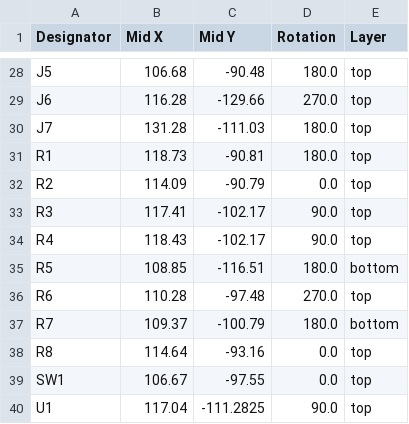
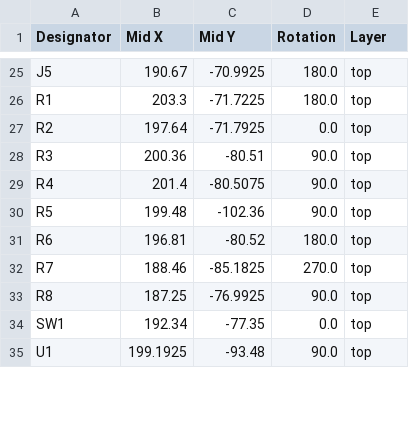
Before and after one commit to NoIwantyourcode/Devboard, a CSV file: production/positions.csv, drawn as a sheet; only a part is shown, gaps mark what is left out; removed rows and columns are numbered as before the commit, all else as after; the diff covers the shown part only; the diff names each change by its address in the sheet, - before the commit and + after, or states it on an @@ line.

Commit message:
Re-routed the board to a 2-layer PCB and removed IMU unit

```diff
--- a/production/positions.csv
+++ b/production/positions.csv
-B25 (Mid X): 106.68
+B25 (Mid X): 190.67
-C25 (Mid Y): -90.48
+C25 (Mid Y): -70.9925
-row 29: J6 | 116.28 | -129.66 | 270.0 | top
-row 30: J7 | 131.28 | -111.03 | 180.0 | top
-B26 (Mid X): 118.73
+B26 (Mid X): 203.3
-C26 (Mid Y): -90.81
+C26 (Mid Y): -71.7225
-B27 (Mid X): 114.09
+B27 (Mid X): 197.64
-C27 (Mid Y): -90.79
+C27 (Mid Y): -71.7925
-B28 (Mid X): 117.41
+B28 (Mid X): 200.36
-C28 (Mid Y): -102.17
+C28 (Mid Y): -80.51
-B29 (Mid X): 118.43
+B29 (Mid X): 201.4
-C29 (Mid Y): -102.17
+C29 (Mid Y): -80.5075
-B30 (Mid X): 108.85
+B30 (Mid X): 199.48
-C30 (Mid Y): -116.51
+C30 (Mid Y): -102.36
-D30 (Rotation): 180.0
+D30 (Rotation): 90.0
-E30 (Layer): bottom
+E30 (Layer): top
-B31 (Mid X): 110.28
+B31 (Mid X): 196.81
-C31 (Mid Y): -97.48
+C31 (Mid Y): -80.52
-D31 (Rotation): 270.0
+D31 (Rotation): 180.0
-B32 (Mid X): 109.37
+B32 (Mid X): 188.46
-C32 (Mid Y): -100.79
+C32 (Mid Y): -85.1825
-D32 (Rotation): 180.0
+D32 (Rotation): 270.0
-E32 (Layer): bottom
+E32 (Layer): top
-B33 (Mid X): 114.64
+B33 (Mid X): 187.25
-C33 (Mid Y): -93.16
+C33 (Mid Y): -76.9925
-D33 (Rotation): 0.0
+D33 (Rotation): 90.0
-B34 (Mid X): 106.67
+B34 (Mid X): 192.34
-C34 (Mid Y): -97.55
+C34 (Mid Y): -77.35
-B35 (Mid X): 117.04
+B35 (Mid X): 199.1925
-C35 (Mid Y): -111.2825
+C35 (Mid Y): -93.48
```
Also changed, not shown: 4 removed rows and 81 edited cells elsewhere in this file, production/bom.csv, 29 other files.
